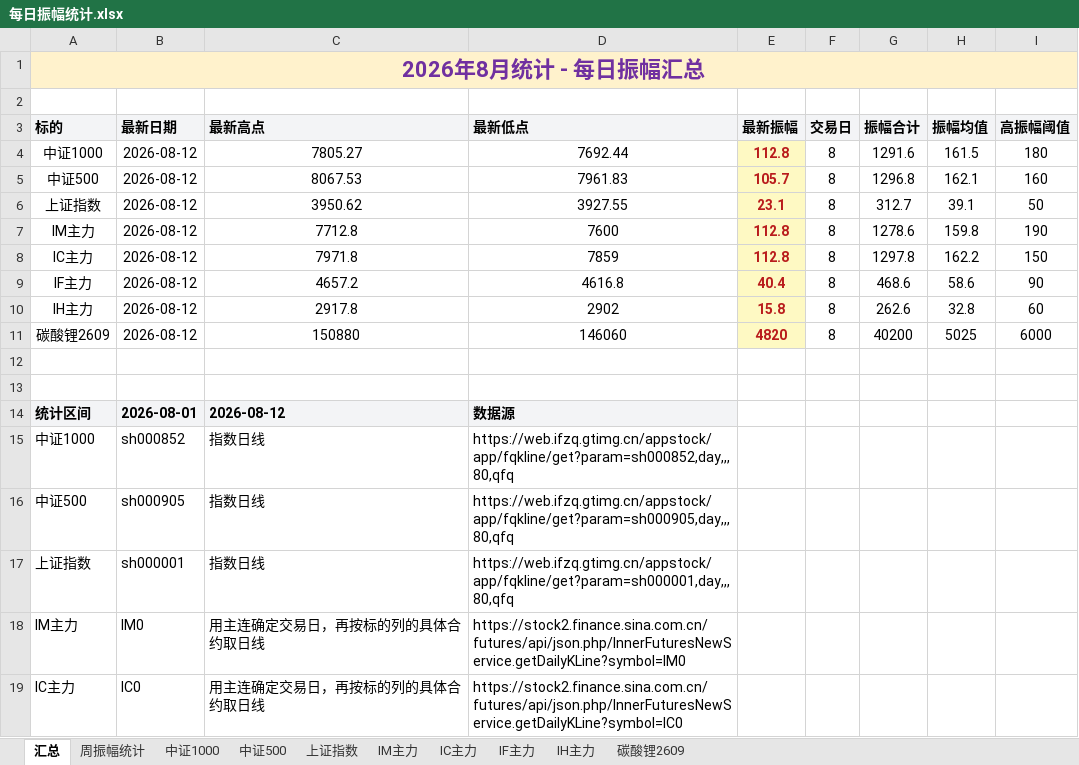
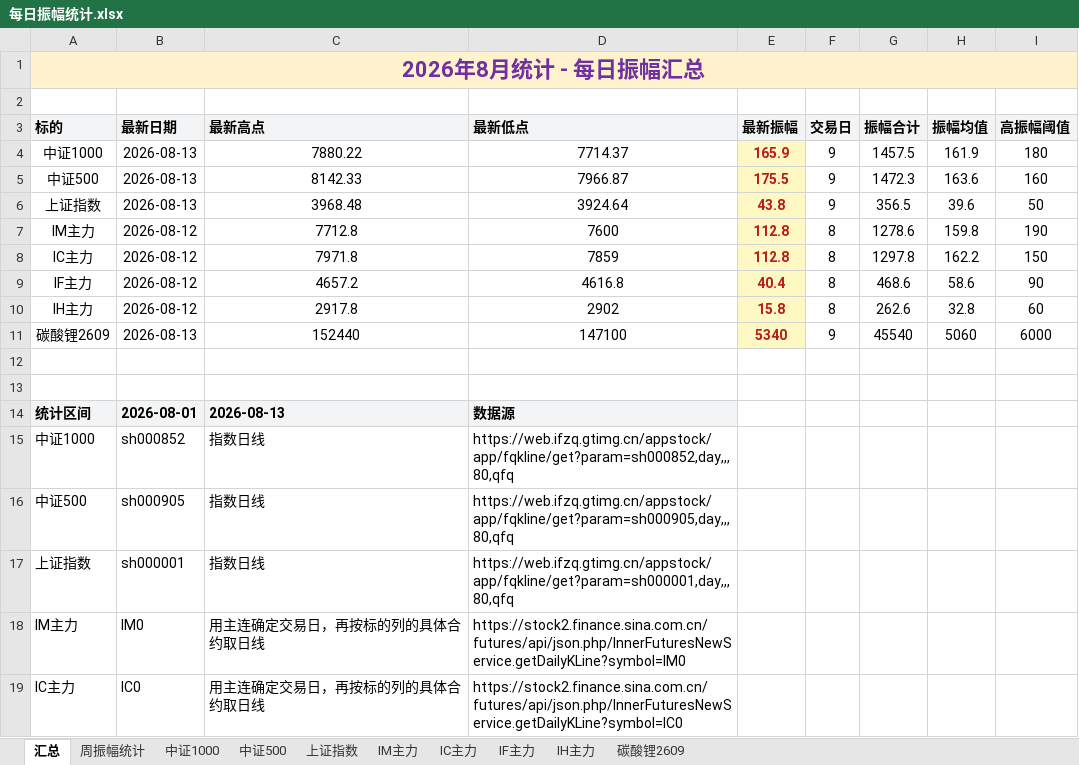
Before and after one commit to iputao-design/futures-amplitude-web, an Excel workbook: 每日振幅统计.xlsx, sheet 汇总, drawn as a sheet; only a part is shown; values as stored, in another font and other column widths than the file's, no borders; removed rows and columns are numbered as before the commit, all else as after; the diff names each change by its address in the sheet, - before the commit and + after, or states it on an @@ line.

```diff
--- a/每日振幅统计.xlsx (sheet 汇总)
+++ b/每日振幅统计.xlsx (sheet 汇总)
-row 4: 中证1000 | 2026-08-12 | 7805.27 | 7692.44 | 112.8 | 8 | 1291.6 | 161.5 | 180
-row 5: 中证500 | 2026-08-12 | 8067.53 | 7961.83 | 105.7 | 8 | 1296.8 | 162.1 | 160
-row 6: 上证指数 | 2026-08-12 | 3950.62 | 3927.55 | 23.1 | 8 | 312.7 | 39.1 | 50
+row 4: 中证1000 | 2026-08-13 | 7880.22 | 7714.37 | 165.9 | 9 | 1457.5 | 161.9 | 180
+row 5: 中证500 | 2026-08-13 | 8142.33 | 7966.87 | 175.5 | 9 | 1472.3 | 163.6 | 160
+row 6: 上证指数 | 2026-08-13 | 3968.48 | 3924.64 | 43.8 | 9 | 356.5 | 39.6 | 50
-row 11: 碳酸锂2609 | 2026-08-12 | 150880 | 146060 | 4820 | 8 | 40200 | 5025 | 6000
+row 11: 碳酸锂2609 | 2026-08-13 | 152440 | 147100 | 5340 | 9 | 45540 | 5060 | 6000
-C14 (最新高点): 2026-08-12
+C14 (最新高点): 2026-08-13
```
Also changed, not shown: sheet 周振幅统计, sheet 碳酸锂2609, sheet 中证1000, sheet 中证500, sheet 上证指数, 每日振幅统计_2026.xlsx, 5 other files.
